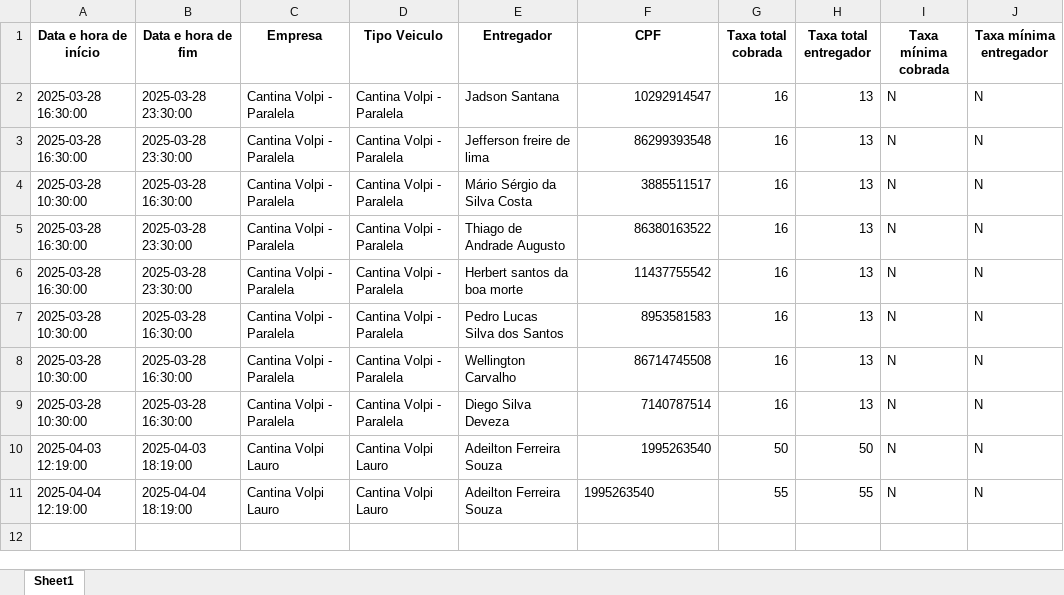
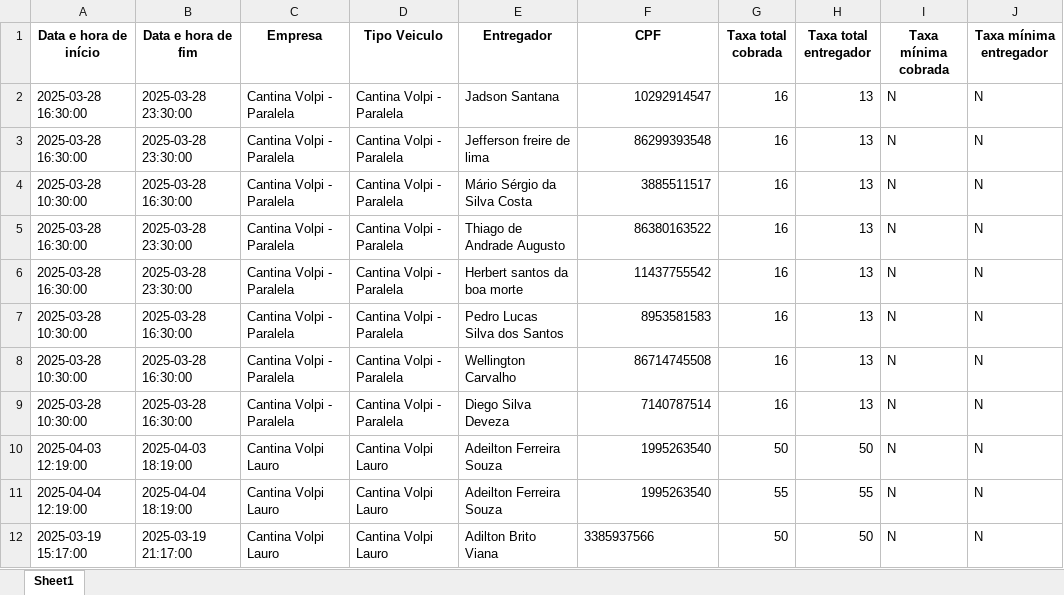
Before and after one commit to NeRiiToo/app-veloci, an Excel workbook: data/diarias.xlsx, sheet Sheet1, drawn as a sheet; values as stored, in another font and other column widths than the file's, no borders; the diff names each change by its address in the sheet, - before the commit and + after, or states it on an @@ line.

```diff
--- a/data/diarias.xlsx (sheet Sheet1)
+++ b/data/diarias.xlsx (sheet Sheet1)
-F11 alignment: left
+F11 alignment: right
+row 12: 2025-03-19 15:17:00 | 2025-03-19 21:17:00 | Cantina Volpi Lauro | Cantina Volpi Lauro | Adilton Brito Viana | 3385937566 | 50 | 50 | N | N
```
Also changed, not shown: 8 other files.
